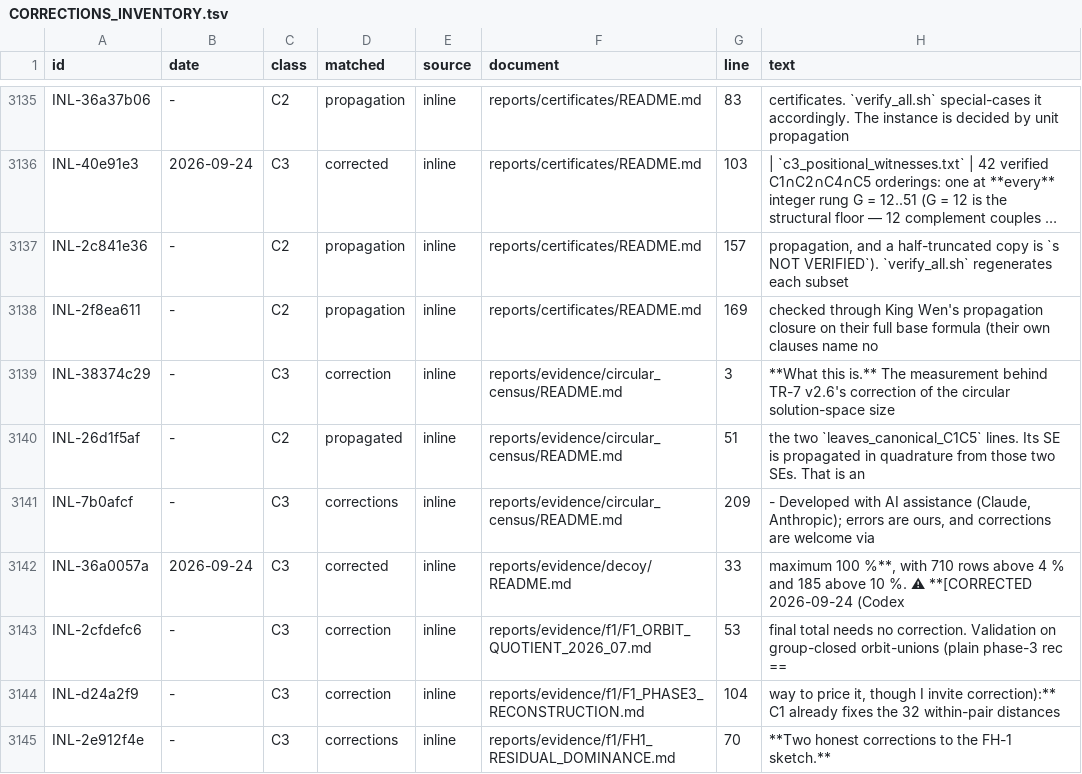
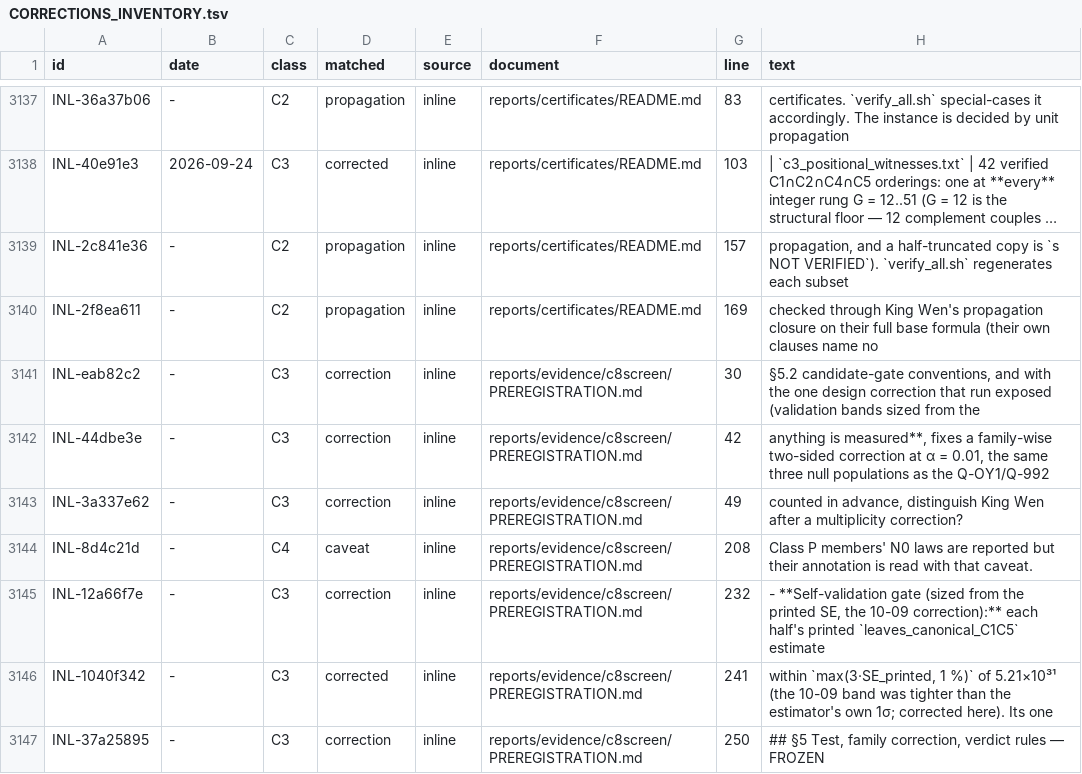
Before and after one commit to petersm3/roae, a TSV file: documentation/CORRECTIONS_INVENTORY.tsv, drawn as a sheet; only a part is shown, gaps mark what is left out; the shorter side is filled out with more unchanged rows; long unchanged cells end in …; the diff covers the shown part only; the diff names each change by its address in the sheet, - before the commit and + after, or states it on an @@ line.

```diff
--- a/documentation/CORRECTIONS_INVENTORY.tsv
+++ b/documentation/CORRECTIONS_INVENTORY.tsv
+row 3141: INL-eab82c2 | - | C3 | correction | inline | reports/evidence/c8screen/PREREGISTRATION.md | 30 | §5.2 candidate-gate conventions, and with the one design correction that run exposed (validation bands sized from the
+row 3142: INL-44dbe3e | - | C3 | correction | inline | reports/evidence/c8screen/PREREGISTRATION.md | 42 | anything is measured**, fixes a family-wise two-sided correction at α = 0.01, the same three null populations as the Q-OY1/Q-992
+row 3143: INL-3a337e62 | - | C3 | correction | inline | reports/evidence/c8screen/PREREGISTRATION.md | 49 | counted in advance, distinguish King Wen after a multiplicity correction?
+row 3144: INL-8d4c21d | - | C4 | caveat | inline | reports/evidence/c8screen/PREREGISTRATION.md | 208 | Class P members' N0 laws are reported but their annotation is read with that caveat.
+row 3145: INL-12a66f7e | - | C3 | correction | inline | reports/evidence/c8screen/PREREGISTRATION.md | 232 | - **Self-validation gate (sized from the printed SE, the 10-09 correction):** each half's printed `leaves_canonical_C1C5` estimate
+row 3146: INL-1040f342 | - | C3 | corrected | inline | reports/evidence/c8screen/PREREGISTRATION.md | 241 | within `max(3·SE_printed, 1 %)` of 5.21×10³¹ (the 10-09 band was tighter than the estimator's own 1σ; corrected here). Its one
+row 3147: INL-37a25895 | - | C3 | correction | inline | reports/evidence/c8screen/PREREGISTRATION.md | 250 | ## §5 Test, family correction, verdict rules — FROZEN
```
Also changed, not shown: 9 added rows and 15 edited cells elsewhere in this file, documentation/CORRECTION_MARKER_INVENTORY.tsv, 48 other files.
